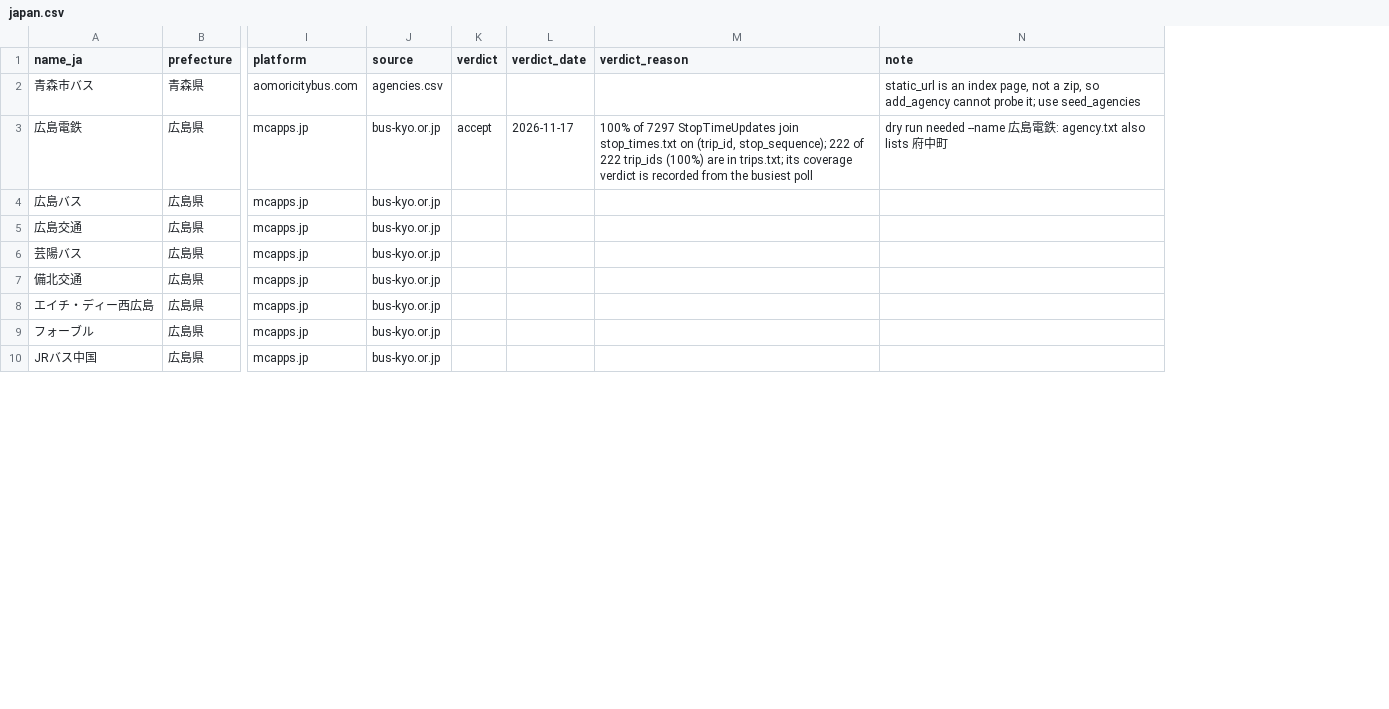
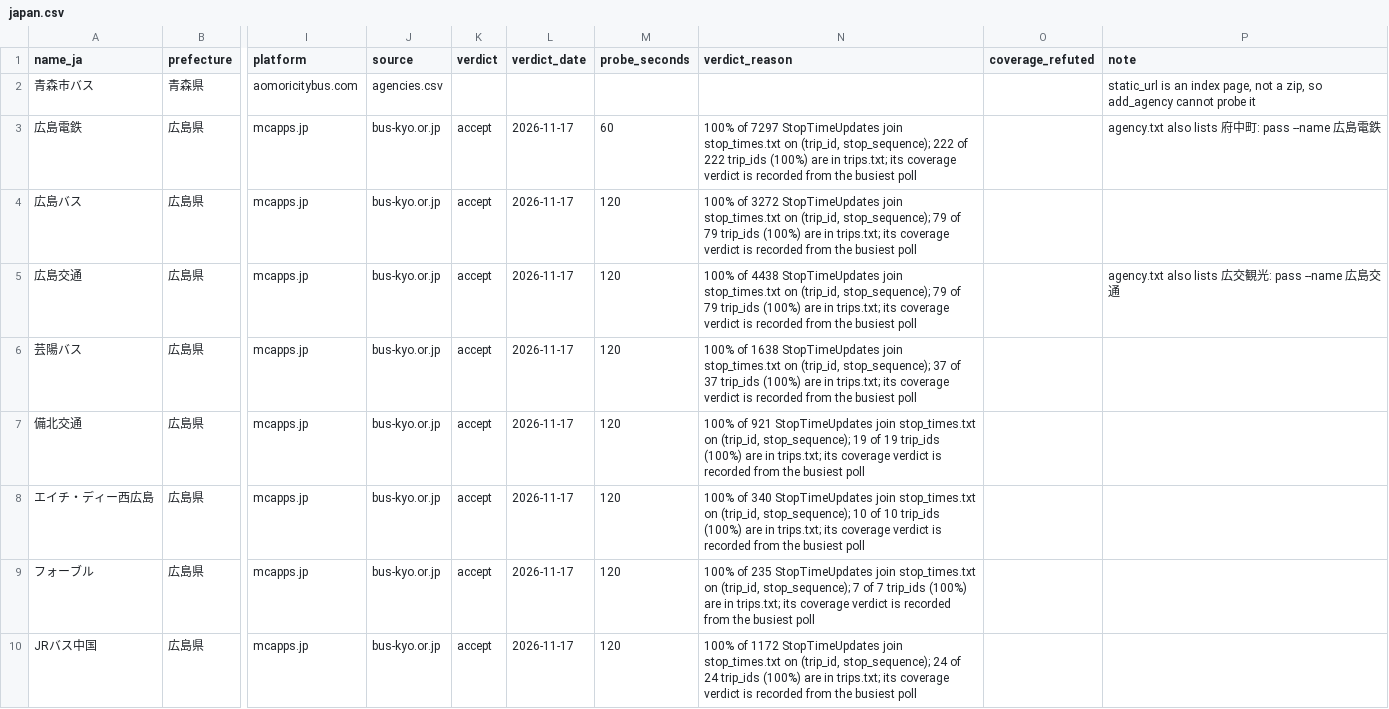
Before and after one commit to TripAndCode/transit-app, a CSV file: feeds/japan.csv, drawn as a sheet; only a part is shown, gaps mark what is left out; addresses are those after the commit; the diff covers the shown part only; the diff names each change by its address in the sheet, - before the commit and + after, or states it on an @@ line.

```diff
--- a/feeds/japan.csv
+++ b/feeds/japan.csv
+column M (probe_seconds), rows 3-10: 60 | 120 | 120 | 120 | 120 | 120 | 120 | 120
+column O (coverage_refuted), empty
-P2 (note): …cannot probe it; use seed_agencies
+P2 (note): …cannot probe it
-P3 (note): dry run needed --name 広島電鉄: agency.txt also lists 府中町
+P3 (note): agency.txt also lists 府中町: pass --name 広島電鉄
-K4:K10 (verdict): (empty)
+K4:K10 (verdict): accept
-L4:L10 (verdict_date): (empty)
+L4:L10 (verdict_date): 2026-11-17
-N4 (verdict_reason): (empty)
+N4 (verdict_reason): 100% of 3272 StopTimeUpdates join stop_times.txt on (trip_id, stop_sequence); 79 of 79 trip_ids (100%) are in trips.txt; its coverage verdict is recorded from the busiest poll
-N5 (verdict_reason): (empty)
+N5 (verdict_reason): 100% of 4438 StopTimeUpdates join stop_times.txt on (trip_id, stop_sequence); 79 of 79 trip_ids (100%) are in trips.txt; its coverage verdict is recorded from the busiest poll
-P5 (note): (empty)
+P5 (note): agency.txt also lists 広交観光: pass --name 広島交通
-N6 (verdict_reason): (empty)
+N6 (verdict_reason): 100% of 1638 StopTimeUpdates join stop_times.txt on (trip_id, stop_sequence); 37 of 37 trip_ids (100%) are in trips.txt; its coverage verdict is recorded from the busiest poll
-N7 (verdict_reason): (empty)
+N7 (verdict_reason): 100% of 921 StopTimeUpdates join stop_times.txt on (trip_id, stop_sequence); 19 of 19 trip_ids (100%) are in trips.txt; its coverage verdict is recorded from the busiest poll
-N8 (verdict_reason): (empty)
+N8 (verdict_reason): 100% of 340 StopTimeUpdates join stop_times.txt on (trip_id, stop_sequence); 10 of 10 trip_ids (100%) are in trips.txt; its coverage verdict is recorded from the busiest poll
-N9 (verdict_reason): (empty)
+N9 (verdict_reason): 100% of 235 StopTimeUpdates join stop_times.txt on (trip_id, stop_sequence); 7 of 7 trip_ids (100%) are in trips.txt; its coverage verdict is recorded from the busiest poll
-N10 (verdict_reason): (empty)
+N10 (verdict_reason): 100% of 1172 StopTimeUpdates join stop_times.txt on (trip_id, stop_sequence); 24 of 24 trip_ids (100%) are in trips.txt; its coverage verdict is recorded from the busiest poll
```
Also changed, not shown: 19 edited cells elsewhere in this file, 13 other files.
